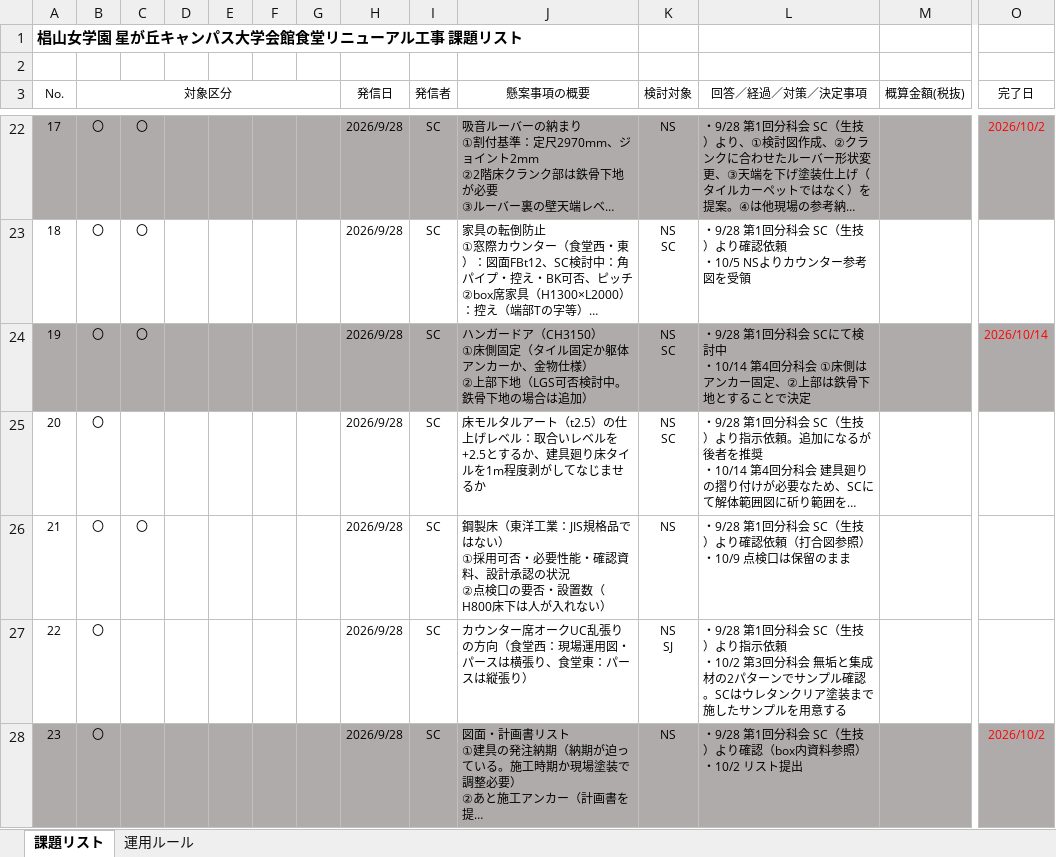
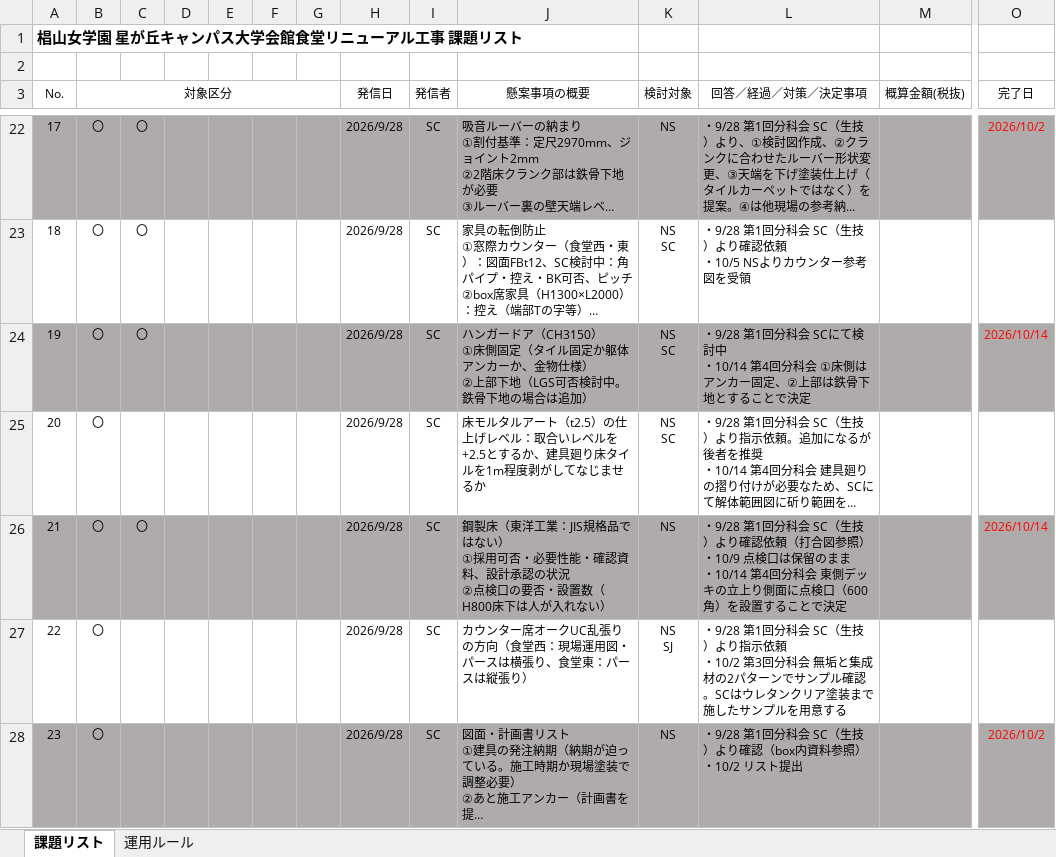
Before and after one commit to tutomukoyama1026-cpu/test-repo, an Excel workbook: 椙山改修/261030_課題リスト（1014_分科会後）.xlsx, sheet 課題リスト, drawn as a sheet; only a part is shown, gaps mark what is left out; long unchanged cells end in …; values as stored, in another font and other column widths than the file's, no borders; ↵ is a line break in a cell; the diff covers the shown part only; the diff names each change by its address in the sheet, - before the commit and + after, or states it on an @@ line.

```diff
--- a/椙山改修/261030_課題リスト（1014_分科会後）.xlsx (sheet 課題リスト)
+++ b/椙山改修/261030_課題リスト（1014_分科会後）.xlsx (sheet 課題リスト)
-A26:O26 fill: none
+A26:O26 fill: #AFABAB
-L26 (回答／経過／対策／決定事項): …留のまま
+L26 (回答／経過／対策／決定事項): …留のまま ↵ ・10/14 第4回分科会 東側デッキの立上り側面に点検口（600角）を設置することで決定
-O26 (完了日): (empty)
+O26 (完了日): 2026/10/14
```
Also changed, not shown: cell formats elsewhere in this sheet.
